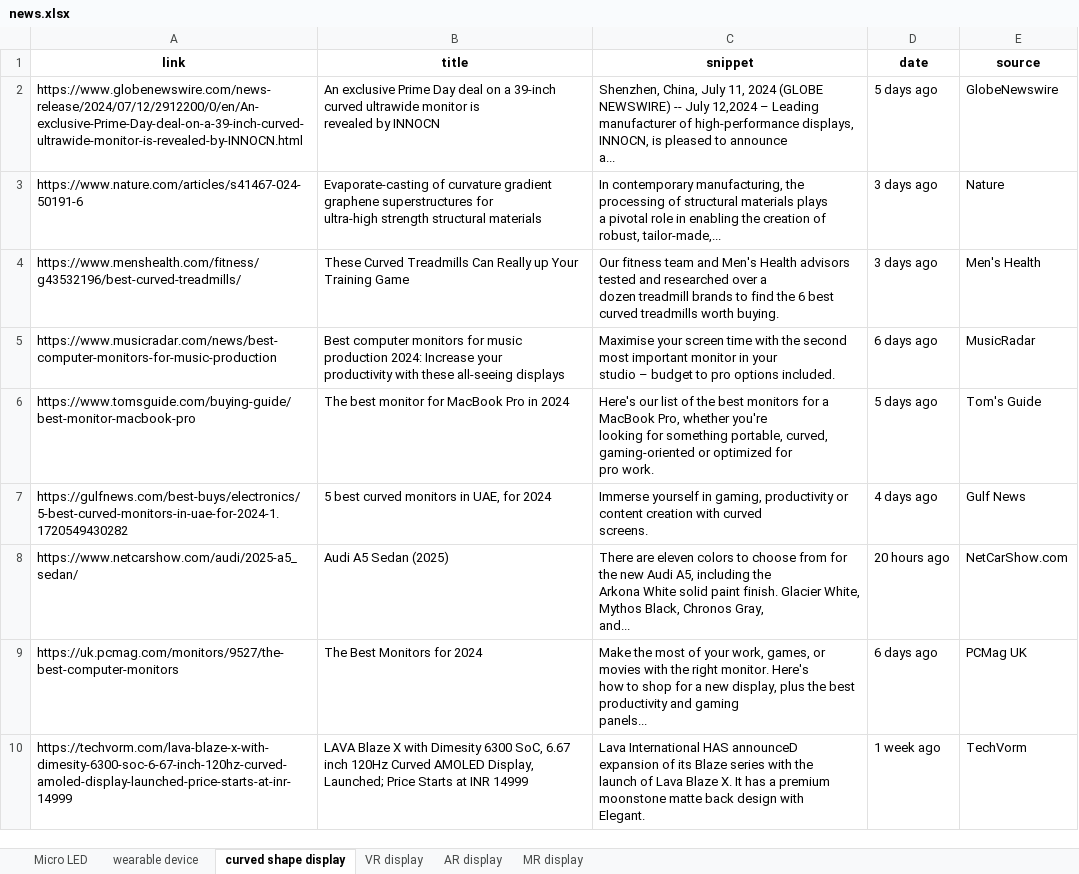
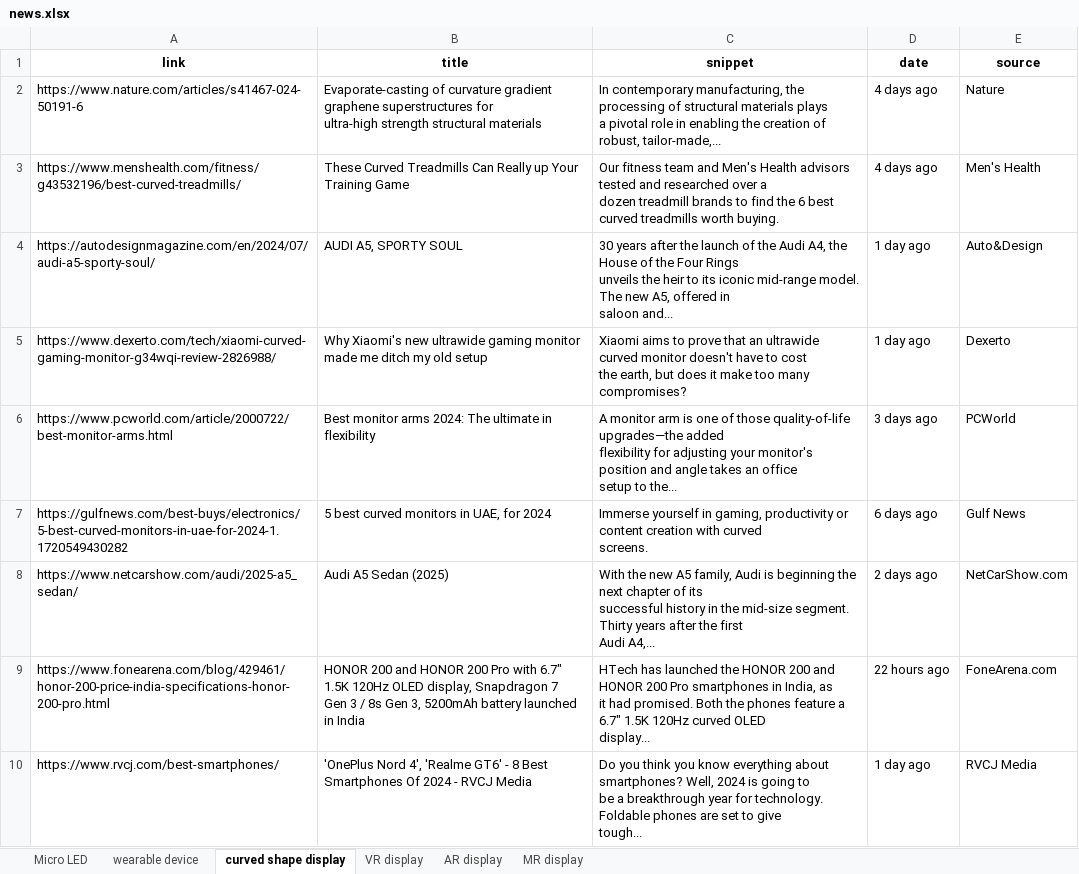
Before and after one commit to ysan9500/StarRec, an Excel workbook: news.xlsx, sheet curved shape display, drawn as a sheet; values as stored, in another font and other column widths than the file's, no borders; removed rows and columns are numbered as before the commit, all else as after; ↵ is a line break in a cell; the diff names each change by its address in the sheet, - before the commit and + after, or states it on an @@ line.

```diff
--- a/news.xlsx (sheet curved shape display)
+++ b/news.xlsx (sheet curved shape display)
-row 2: https://www.globenewswire.com/news-release/2024/07/12/2912200/0/en/An-exclusive-Prime-Day-deal-on-a-39-inch-curved-ultrawide-monitor-is-revealed-by-INNOCN.html | An exclusive Prime Day deal on a 39-inch curved ultrawide monitor is ↵ revealed by INNOCN | Shenzhen, China, July 11, 2024 (GLOBE NEWSWIRE) -- July 12,2024 – Leading ↵ manufacturer of high-performance displays, INNOCN, is pleased to announce ↵ a... | 5 days ago | GlobeNewswire
-D2:D3 (date): 3 days ago
+D2:D3 (date): 4 days ago
-row 5: https://www.musicradar.com/news/best-computer-monitors-for-music-production | Best computer monitors for music production 2024: Increase your ↵ productivity with these all-seeing displays | Maximise your screen time with the second most important monitor in your ↵ studio – budget to pro options included. | 6 days ago | MusicRadar
-row 6: https://www.tomsguide.com/buying-guide/best-monitor-macbook-pro | The best monitor for MacBook Pro in 2024 | Here's our list of the best monitors for a MacBook Pro, whether you're ↵ looking for something portable, curved, gaming-oriented or optimized for ↵ pro work. | 5 days ago | Tom's Guide
+row 4: https://autodesignmagazine.com/en/2024/07/audi-a5-sporty-soul/ | AUDI A5, SPORTY SOUL | 30 years after the launch of the Audi A4, the House of the Four Rings ↵ unveils the heir to its iconic mid-range model. The new A5, offered in ↵ saloon and... | 1 day ago | Auto&Design
+row 5: https://www.dexerto.com/tech/xiaomi-curved-gaming-monitor-g34wqi-review-2826988/ | Why Xiaomi's new ultrawide gaming monitor made me ditch my old setup | Xiaomi aims to prove that an ultrawide curved monitor doesn't have to cost ↵ the earth, but does it make too many compromises? | 1 day ago | Dexerto
+row 6: https://www.pcworld.com/article/2000722/best-monitor-arms.html | Best monitor arms 2024: The ultimate in flexibility | A monitor arm is one of those quality-of-life upgrades—the added ↵ flexibility for adjusting your monitor's position and angle takes an office ↵ setup to the... | 3 days ago | PCWorld
-D7 (date): 4 days ago
+D7 (date): 6 days ago
-C8 (snippet): There are eleven colors to choose from for the new Audi A5, including the ↵ Arkona White solid paint finish. Glacier White, Mythos Black, Chronos Gray, ↵ and...
+C8 (snippet): With the new A5 family, Audi is beginning the next chapter of its ↵ successful history in the mid-size segment. Thirty years after the first ↵ Audi A4,...
-D8 (date): 20 hours ago
+D8 (date): 2 days ago
-row 9: https://uk.pcmag.com/monitors/9527/the-best-computer-monitors | The Best Monitors for 2024 | Make the most of your work, games, or movies with the right monitor. Here's ↵ how to shop for a new display, plus the best productivity and gaming ↵ panels... | 6 days ago | PCMag UK
-row 10: https://techvorm.com/lava-blaze-x-with-dimesity-6300-soc-6-67-inch-120hz-curved-amoled-display-launched-price-starts-at-inr-14999 | LAVA Blaze X with Dimesity 6300 SoC, 6.67 inch 120Hz Curved AMOLED Display, ↵ Launched; Price Starts at INR 14999 | Lava International HAS announceD expansion of its Blaze series with the ↵ launch of Lava Blaze X. It has a premium moonstone matte back design with ↵ Elegant. | 1 week ago | TechVorm
+row 9: https://www.fonearena.com/blog/429461/honor-200-price-india-specifications-honor-200-pro.html | HONOR 200 and HONOR 200 Pro with 6.7″ 1.5K 120Hz OLED display, Snapdragon 7 ↵ Gen 3 / 8s Gen 3, 5200mAh battery launched in India | HTech has launched the HONOR 200 and HONOR 200 Pro smartphones in India, as ↵ it had promised. Both the phones feature a 6.7″ 1.5K 120Hz curved OLED ↵ display... | 22 hours ago | FoneArena.com
+row 10: https://www.rvcj.com/best-smartphones/ | 'OnePlus Nord 4', 'Realme GT6' - 8 Best Smartphones Of 2024 - RVCJ Media | Do you think you know everything about smartphones? Well, 2024 is going to ↵ be a breakthrough year for technology. Foldable phones are set to give ↵ tough... | 1 day ago | RVCJ Media
```
Also changed, not shown: sheet wearable device, sheet VR display, sheet MR display, sheet AR display, sheet Micro LED, 4 other files.
